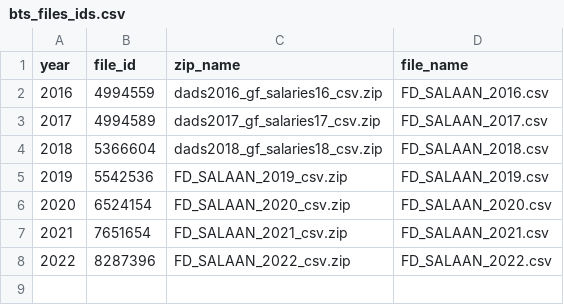
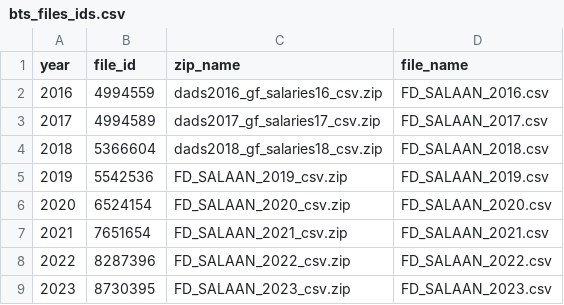
Before and after one commit to La-Societe-Nouvelle/lsnmacrofootprint, a CSV file: obs_accounts/geq/bts_files_ids.csv, drawn as a sheet.

```diff
--- a/obs_accounts/geq/bts_files_ids.csv
+++ b/obs_accounts/geq/bts_files_ids.csv
@@ -8 +8,2 @@
 "2022";"8287396";"FD_SALAAN_2022_csv.zip";"FD_SALAAN_2022.csv"
+"2023";"8730395";"FD_SALAAN_2023_csv.zip";"FD_SALAAN_2023.csv"
```
Also changed, not shown: disaggregation/data_temp/data_canada_eeio.csv, disaggregation/data_temp/data_esane.csv, 38 other files.
